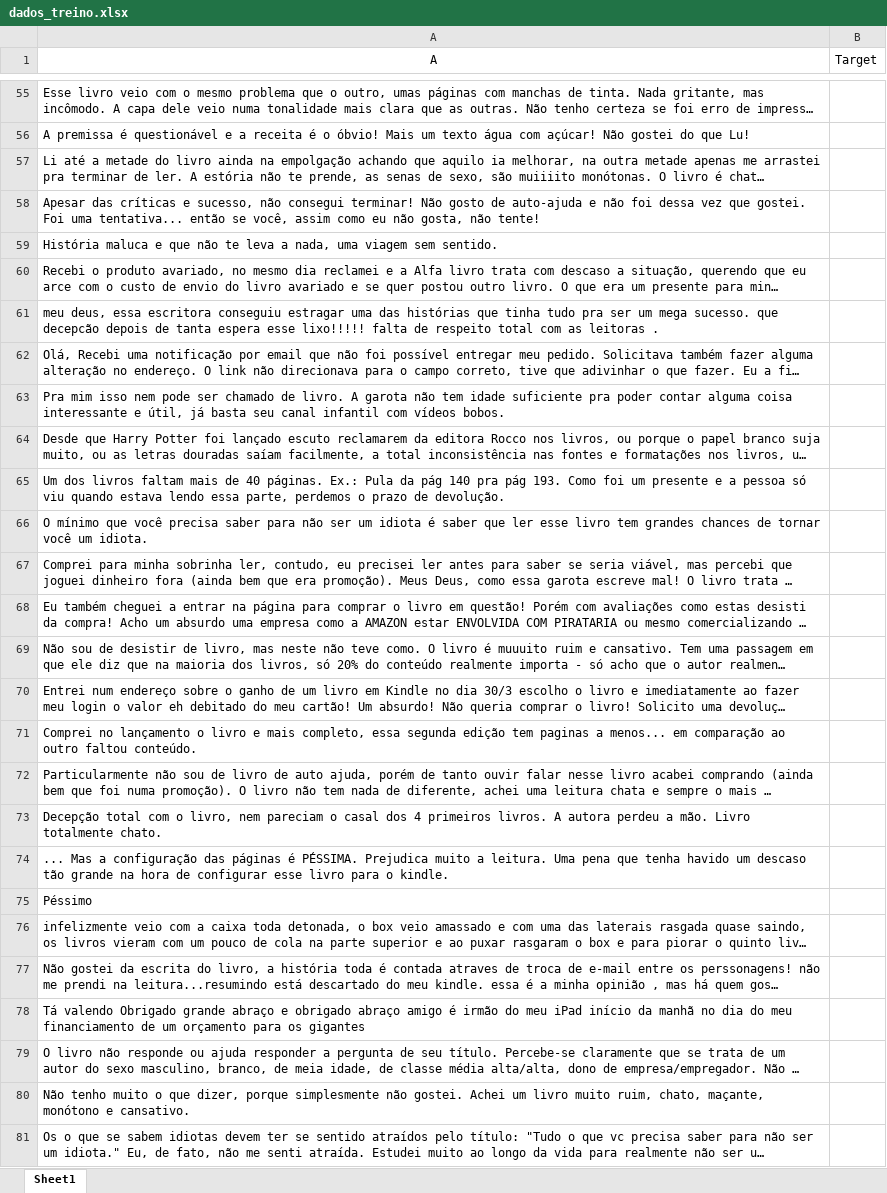
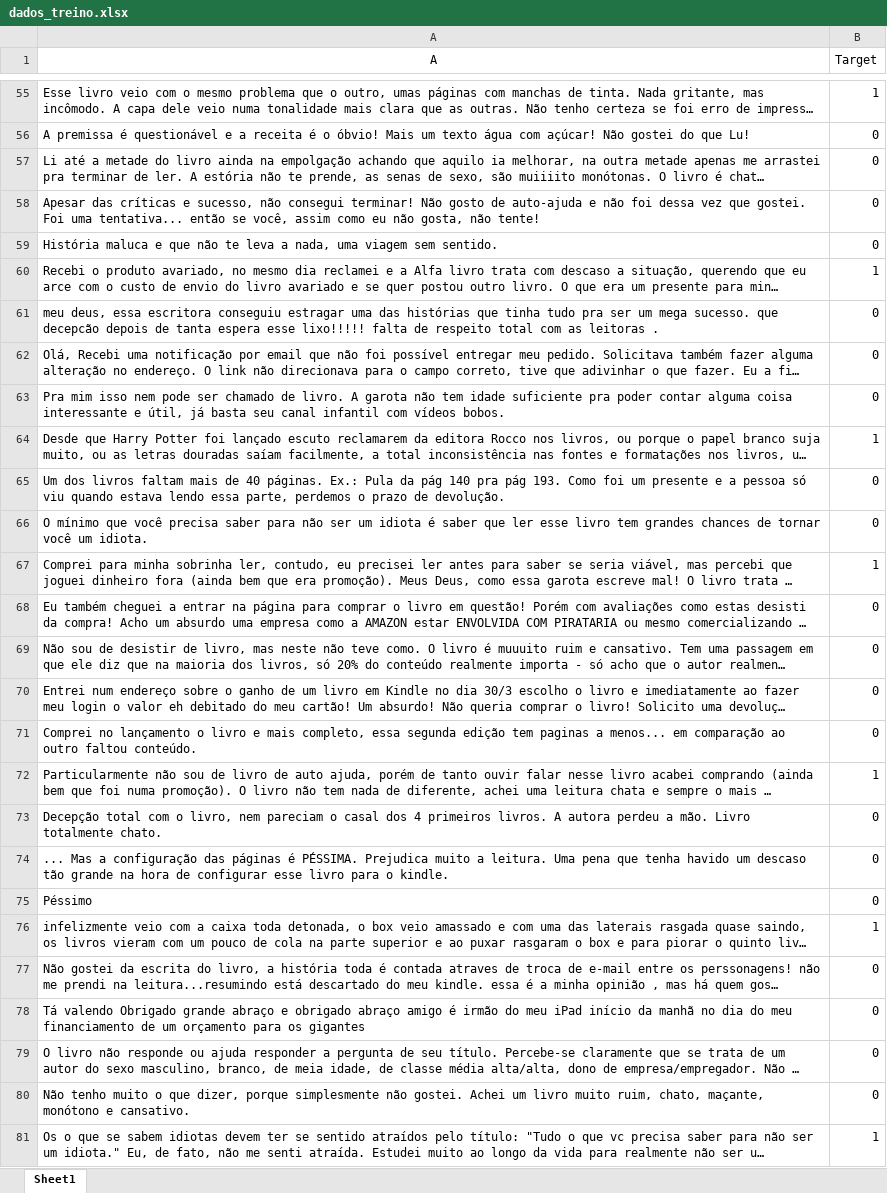
Before and after one commit to GabrielGalazzi/CD-23-P1-, an Excel workbook: dados_treino.xlsx, sheet Sheet1, drawn as a sheet; only a part is shown, gaps mark what is left out; long unchanged cells end in …; values as stored, in another font and other column widths than the file's, no borders; the diff covers the shown part only; the diff names each change by its address in the sheet, - before the commit and + after, or states it on an @@ line.

```diff
--- a/dados_treino.xlsx (sheet Sheet1)
+++ b/dados_treino.xlsx (sheet Sheet1)
-B55 (Target): (empty)
+B55 (Target): 1
-B56:B59 (Target): (empty)
+B56:B59 (Target): 0
-B60 (Target): (empty)
+B60 (Target): 1
-B61:B63 (Target): (empty)
+B61:B63 (Target): 0
-B64 (Target): (empty)
+B64 (Target): 1
-B65:B66 (Target): (empty)
+B65:B66 (Target): 0
-B67 (Target): (empty)
+B67 (Target): 1
-B68:B71 (Target): (empty)
+B68:B71 (Target): 0
-B72 (Target): (empty)
+B72 (Target): 1
-B73:B75 (Target): (empty)
+B73:B75 (Target): 0
-B76 (Target): (empty)
+B76 (Target): 1
-B77:B80 (Target): (empty)
+B77:B80 (Target): 0
-B81 (Target): (empty)
+B81 (Target): 1
```
Also changed, not shown: 197 edited cells elsewhere in this sheet.
